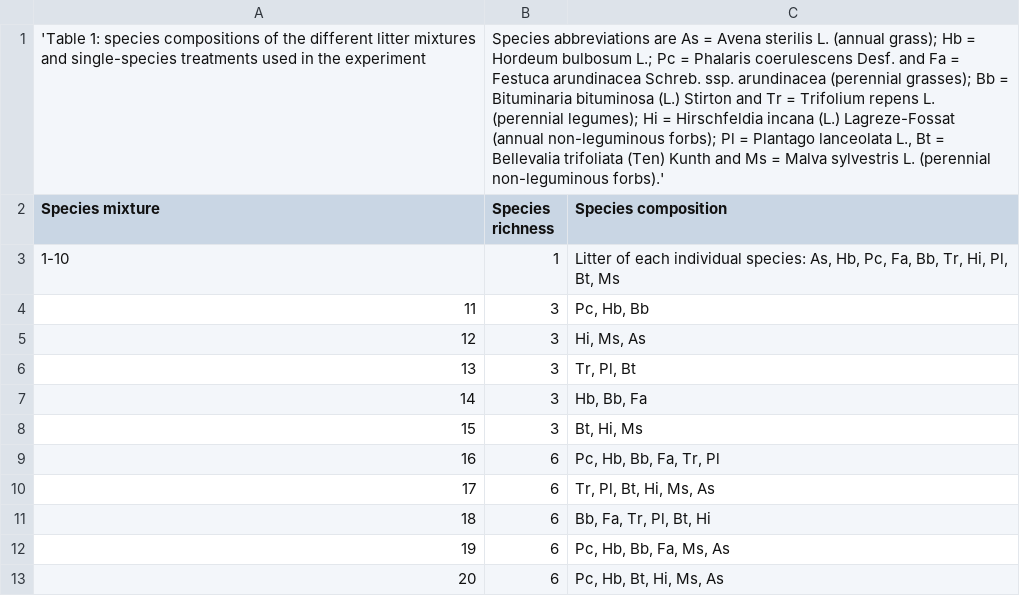
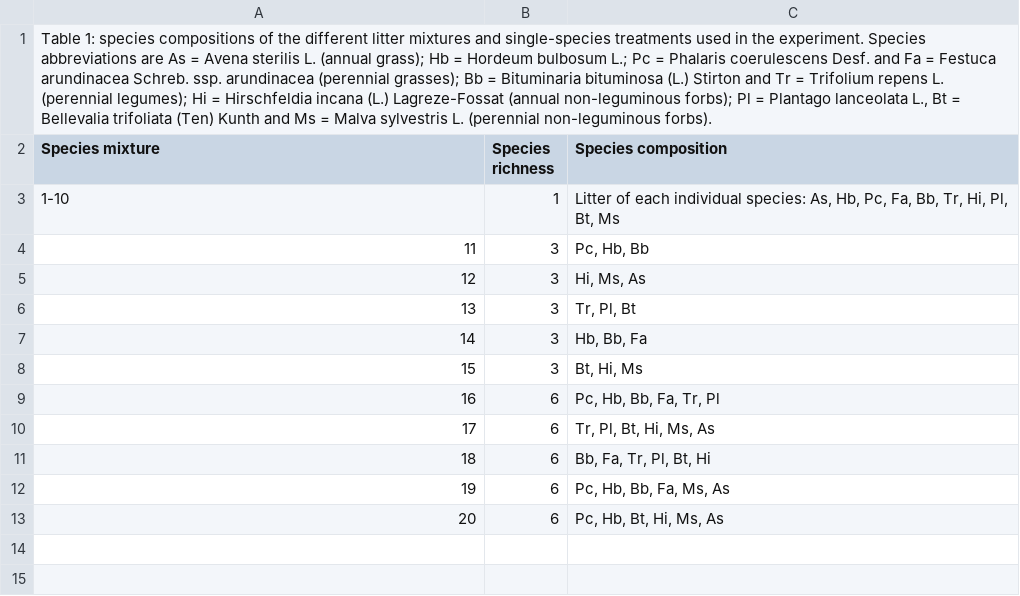
Before and after one commit to ktoddbrown/SoilDRaH, a CSV file: 01_DataRescue/Dimitrakopoulos2010/temp/Dimitrakopolous2010_Table1_CS.csv, drawn as a sheet; removed rows and columns are numbered as before the commit, all else as after; the diff names each change by its address in the sheet, - before the commit and + after, or states it on an @@ line.

Commit message:
Ensuring caption is read into one cell

```diff
--- a/01_DataRescue/Dimitrakopoulos2010/temp/Dimitrakopolous2010_Table1_CS.csv
+++ b/01_DataRescue/Dimitrakopoulos2010/temp/Dimitrakopolous2010_Table1_CS.csv
-row 1: 'Table 1: species compositions of the different litter mixtures and single-species treatments used in the experiment | Species abbreviations are As = Avena sterilis L. (annual grass); Hb = Hordeum bulbosum L.; Pc = Phalaris coerulescens Desf. and Fa = Festuca arundinacea Schreb. ssp. arundinacea (perennial grasses); Bb = Bituminaria bituminosa (L.) Stirton and Tr = Trifolium repens L. (perennial legumes); Hi = Hirschfeldia incana (L.) Lagreze-Fossat (annual non-leguminous forbs); Pl = Plantago lanceolata L., Bt = Bellevalia trifoliata (Ten) Kunth and Ms = Malva sylvestris L. (perennial non-leguminous forbs).'
+row 1: Table 1: species compositions of the different litter mixtures and single-species treatments used in the experiment. Species abbreviations are As = Avena sterilis L. (annual grass); Hb = Hordeum bulbosum L.; Pc = Phalaris coerulescens Desf. and Fa = Festuca arundinacea Schreb. ssp. arundinacea (perennial grasses); Bb = Bituminaria bituminosa (L.) Stirton and Tr = Trifolium repens L. (perennial legumes); Hi = Hirschfeldia incana (L.) Lagreze-Fossat (annual non-leguminous forbs); Pl = Plantago lanceolata L., Bt = Bellevalia trifoliata (Ten) Kunth and Ms = Malva sylvestris L. (perennial non-leguminous forbs).
```
